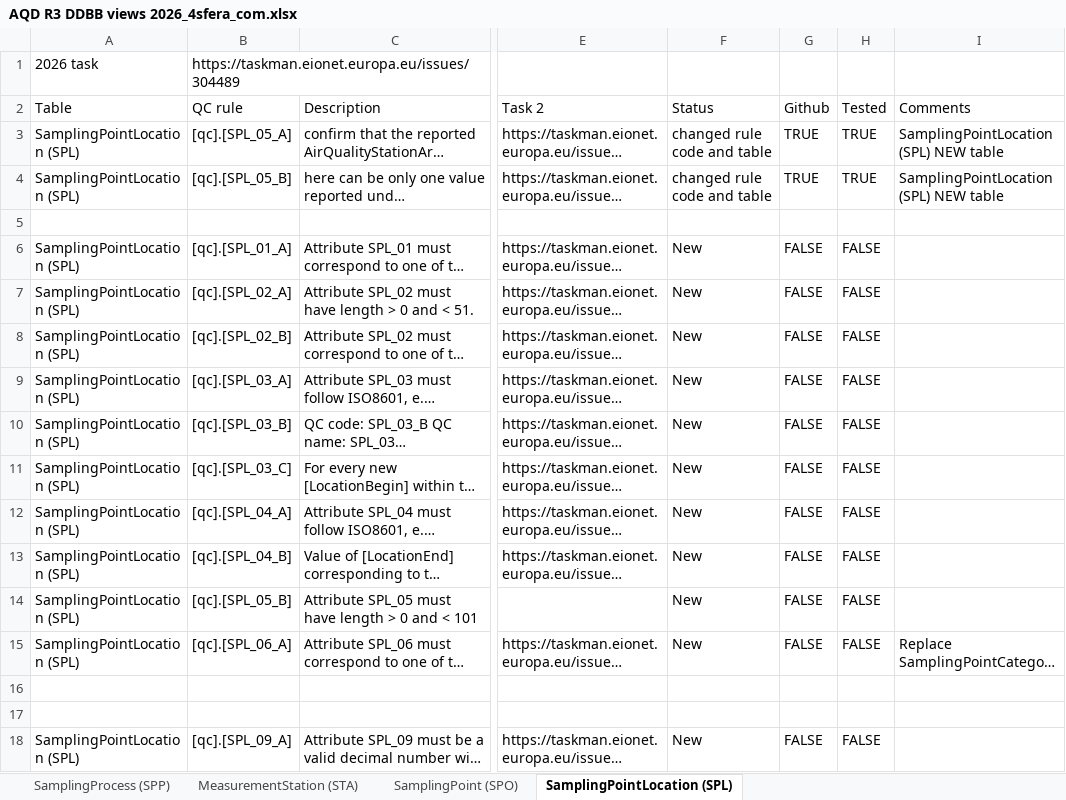
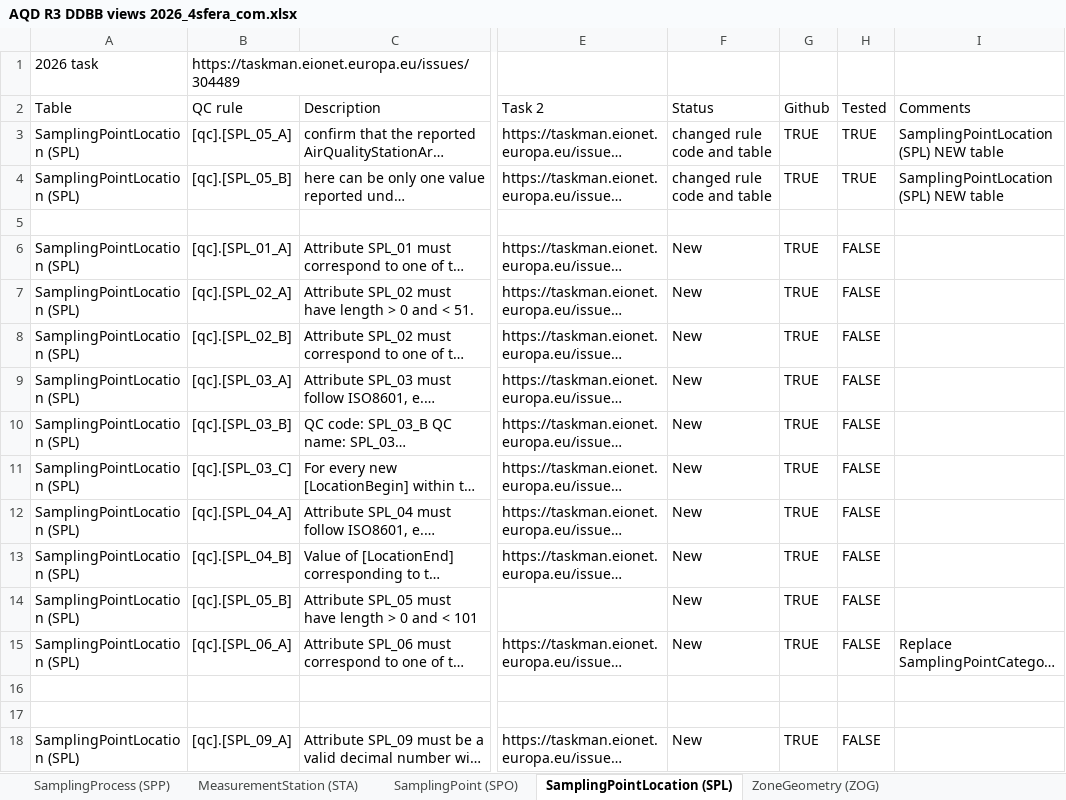
Before and after one commit to eea/AirQualityInReportNet3, an Excel workbook: AQD R3 DDBB views 2026_4sfera_com.xlsx, sheet SamplingPointLocation (SPL), drawn as a sheet; only a part is shown, gaps mark what is left out; long unchanged cells end in …; values as stored, in another font and other column widths than the file's, no cell formats; table styles not drawn; the diff covers the shown part only; the diff names each change by its address in the sheet, - before the commit and + after, or states it on an @@ line.

```diff
--- a/AQD R3 DDBB views 2026_4sfera_com.xlsx (sheet SamplingPointLocation (SPL))
+++ b/AQD R3 DDBB views 2026_4sfera_com.xlsx (sheet SamplingPointLocation (SPL))
+sheet tab: ZoneGeometry (ZOG)
-G6:G15 (Github): FALSE
+G6:G15 (Github): TRUE
-G18 (Github): FALSE
+G18 (Github): TRUE
```
Also changed, not shown: 20 edited cells elsewhere in this sheet, sheet SamplingProcess (SPP), sheet SamplingPoint (SPO), cell formats, AQD R3 DDBB views 2026.xlsx, 29 other files.
